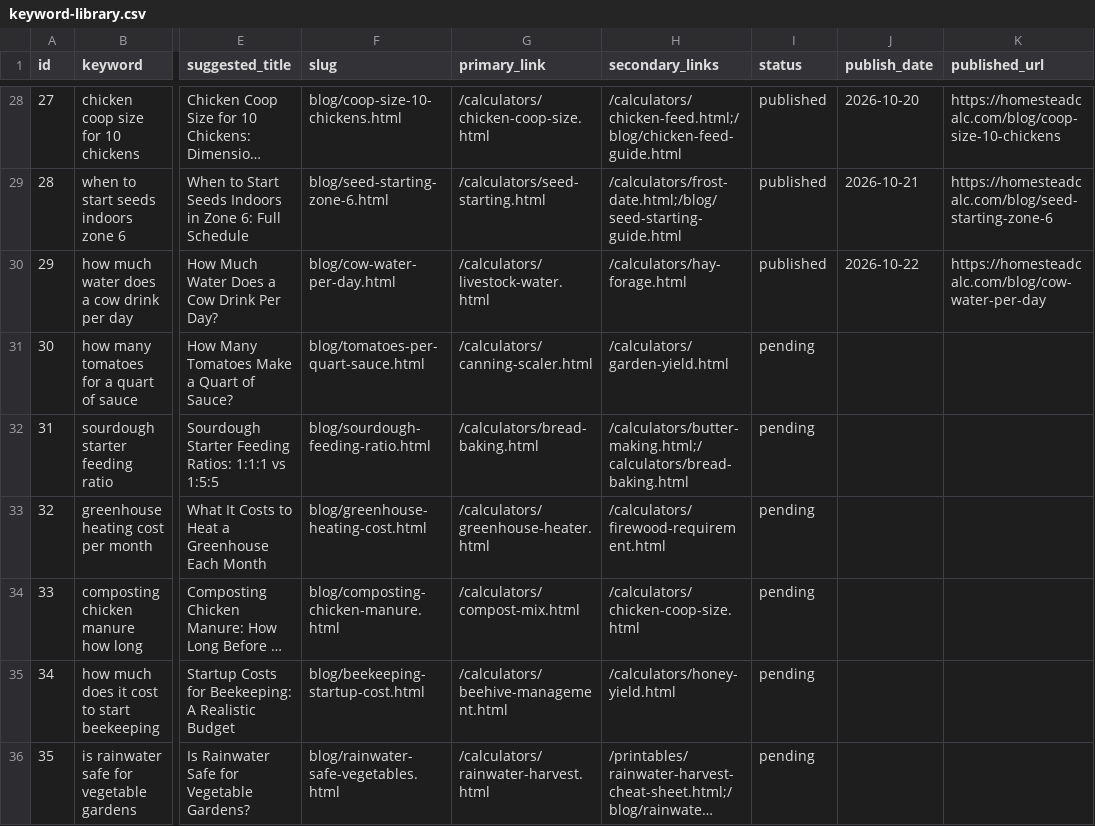
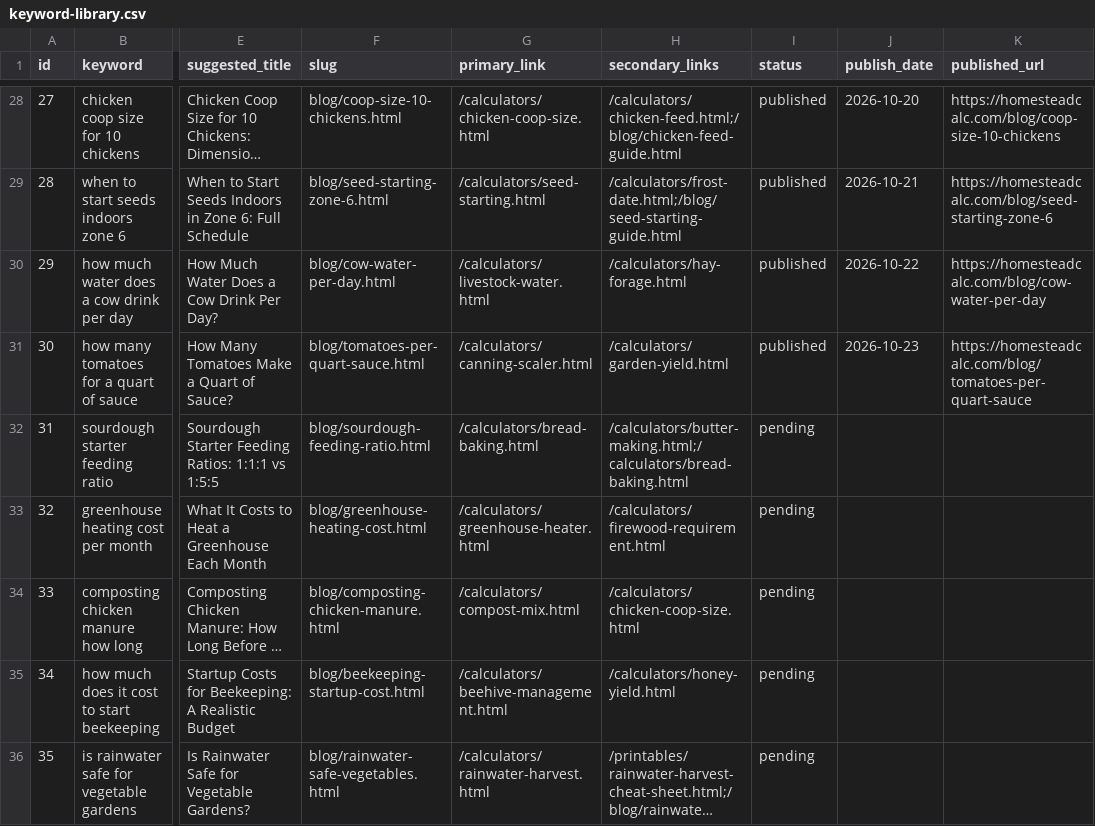
Before and after one commit to Zhou-Xiaoyong/homesteadcalc, a CSV file: seo/keyword-library.csv, drawn as a sheet; only a part is shown, gaps mark what is left out; long unchanged cells end in …; the diff names each change by its address in the sheet, - before the commit and + after, or states it on an @@ line.

Commit message:
content: how many tomatoes for a quart of sauce (kw #30)

```diff
--- a/seo/keyword-library.csv
+++ b/seo/keyword-library.csv
-I31 (status): pending
+I31 (status): published
-J31 (publish_date): (empty)
+J31 (publish_date): 2026-10-23
-K31 (published_url): (empty)
+K31 (published_url): https://homesteadcalc.com/blog/tomatoes-per-quart-sauce
```
Also changed, not shown: 7 other files.
